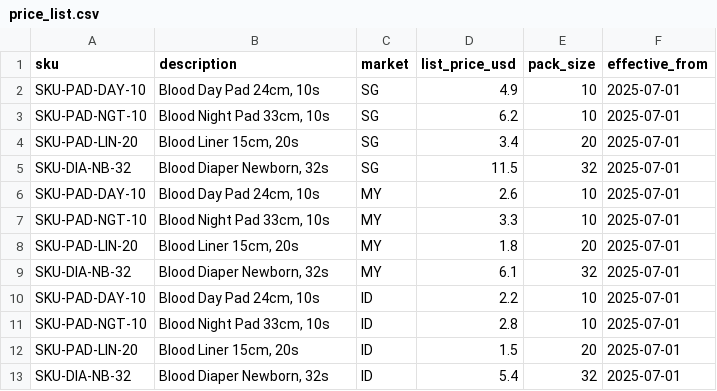
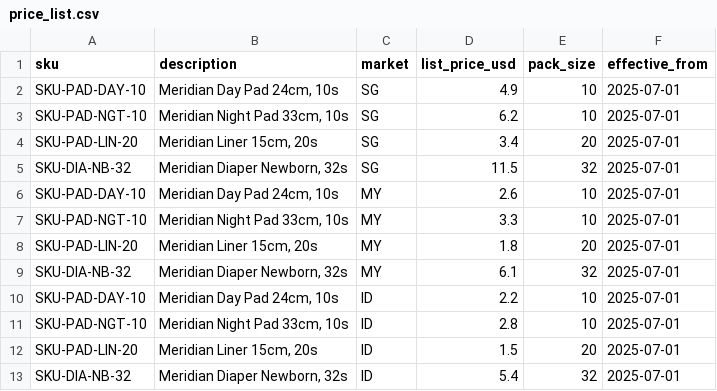
Before and after one commit to Adrita333/retail-invoice-agent, a CSV file: data/price_list.csv, drawn as a sheet.

```diff
--- a/data/price_list.csv
+++ b/data/price_list.csv
@@ -1,13 +1,13 @@
 sku,description,market,list_price_usd,pack_size,effective_from
-SKU-PAD-DAY-10,"Blood Day Pad 24cm, 10s",SG,4.9,10,2025-07-01
-SKU-PAD-NGT-10,"Blood Night Pad 33cm, 10s",SG,6.2,10,2025-07-01
-SKU-PAD-LIN-20,"Blood Liner 15cm, 20s",SG,3.4,20,2025-07-01
-SKU-DIA-NB-32,"Blood Diaper Newborn, 32s",SG,11.5,32,2025-07-01
-SKU-PAD-DAY-10,"Blood Day Pad 24cm, 10s",MY,2.6,10,2025-07-01
-SKU-PAD-NGT-10,"Blood Night Pad 33cm, 10s",MY,3.3,10,2025-07-01
-SKU-PAD-LIN-20,"Blood Liner 15cm, 20s",MY,1.8,20,2025-07-01
-SKU-DIA-NB-32,"Blood Diaper Newborn, 32s",MY,6.1,32,2025-07-01
-SKU-PAD-DAY-10,"Blood Day Pad 24cm, 10s",ID,2.2,10,2025-07-01
-SKU-PAD-NGT-10,"Blood Night Pad 33cm, 10s",ID,2.8,10,2025-07-01
-SKU-PAD-LIN-20,"Blood Liner 15cm, 20s",ID,1.5,20,2025-07-01
-SKU-DIA-NB-32,"Blood Diaper Newborn, 32s",ID,5.4,32,2025-07-01
+SKU-PAD-DAY-10,"Meridian Day Pad 24cm, 10s",SG,4.9,10,2025-07-01
+SKU-PAD-NGT-10,"Meridian Night Pad 33cm, 10s",SG,6.2,10,2025-07-01
+SKU-PAD-LIN-20,"Meridian Liner 15cm, 20s",SG,3.4,20,2025-07-01
+SKU-DIA-NB-32,"Meridian Diaper Newborn, 32s",SG,11.5,32,2025-07-01
+SKU-PAD-DAY-10,"Meridian Day Pad 24cm, 10s",MY,2.6,10,2025-07-01
+SKU-PAD-NGT-10,"Meridian Night Pad 33cm, 10s",MY,3.3,10,2025-07-01
+SKU-PAD-LIN-20,"Meridian Liner 15cm, 20s",MY,1.8,20,2025-07-01
+SKU-DIA-NB-32,"Meridian Diaper Newborn, 32s",MY,6.1,32,2025-07-01
+SKU-PAD-DAY-10,"Meridian Day Pad 24cm, 10s",ID,2.2,10,2025-07-01
+SKU-PAD-NGT-10,"Meridian Night Pad 33cm, 10s",ID,2.8,10,2025-07-01
+SKU-PAD-LIN-20,"Meridian Liner 15cm, 20s",ID,1.5,20,2025-07-01
+SKU-DIA-NB-32,"Meridian Diaper Newborn, 32s",ID,5.4,32,2025-07-01
```
Also changed, not shown: 10 other files.
